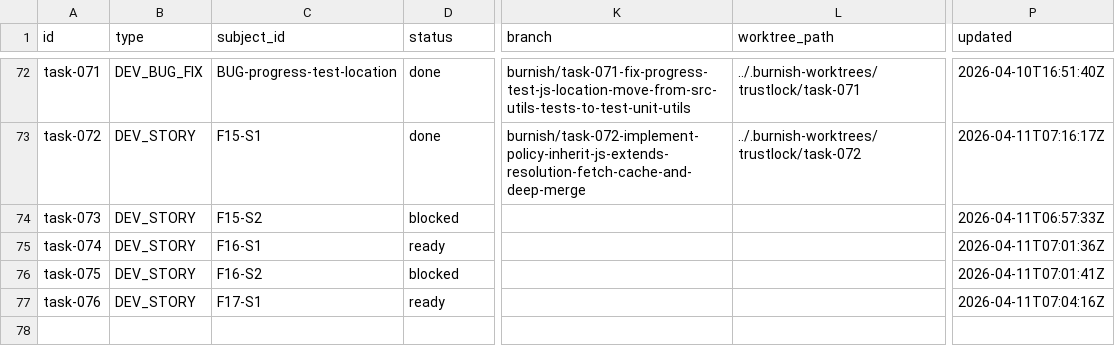
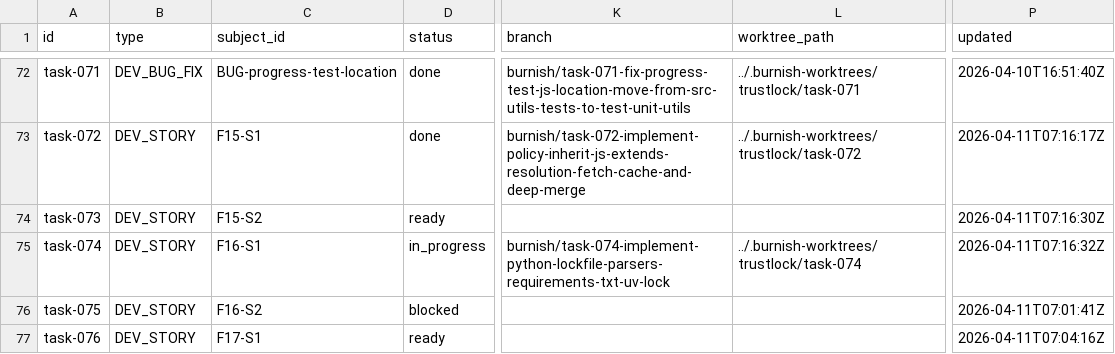
Before and after one commit to tayyabt/trustlock, a CSV file: tasks/backlog.csv, drawn as a sheet; only a part is shown, gaps mark what is left out; the diff names each change by its address in the sheet, - before the commit and + after, or states it on an @@ line.

Commit message:
task-074: record control-plane updates

```diff
--- a/tasks/backlog.csv
+++ b/tasks/backlog.csv
-D74 (status): blocked
+D74 (status): ready
-P74 (updated): 2026-04-11T06:57:33Z
+P74 (updated): 2026-04-11T07:16:30Z
-D75 (status): ready
+D75 (status): in_progress
-K75 (branch): (empty)
+K75 (branch): burnish/task-074-implement-python-lockfile-parsers-requirements-txt-uv-lock
-L75 (worktree_path): (empty)
+L75 (worktree_path): ../.burnish-worktrees/trustlock/task-074
-P75 (updated): 2026-04-11T07:01:36Z
+P75 (updated): 2026-04-11T07:16:32Z
```
Also changed, not shown: 1 other file.
